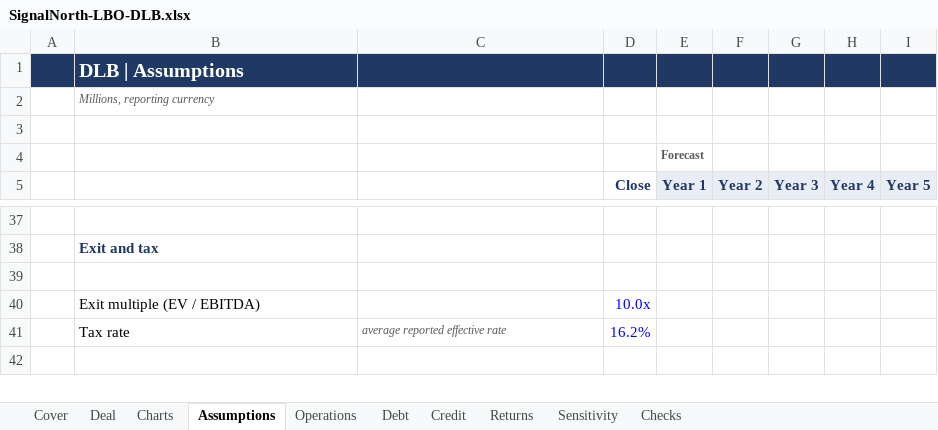
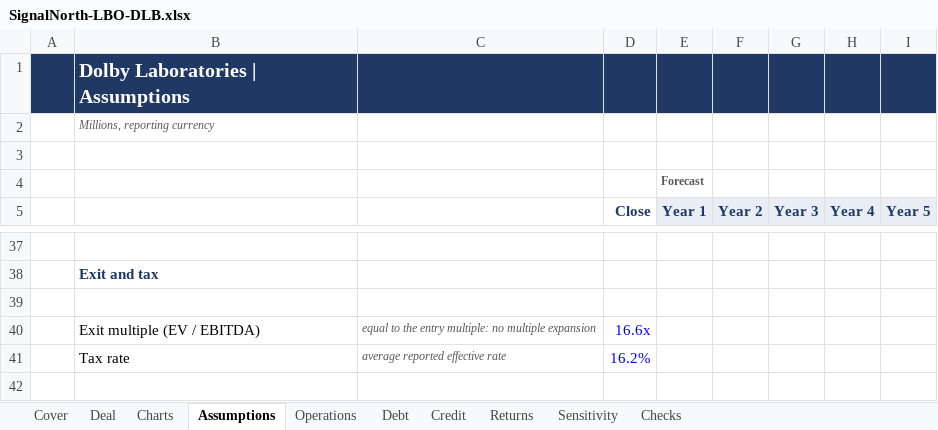
Before and after one commit to BBradleyyy/BBradleyyy.github.io, an Excel workbook: samples/SignalNorth-LBO-DLB.xlsx, sheet Assumptions, drawn as a sheet; only a part is shown, gaps mark what is left out; values as stored, in another font and other column widths than the file's, no borders; the diff names each change by its address in the sheet, - before the commit and + after, or states it on an @@ line.

```diff
--- a/samples/SignalNorth-LBO-DLB.xlsx (sheet Assumptions)
+++ b/samples/SignalNorth-LBO-DLB.xlsx (sheet Assumptions)
-B1: DLB | Assumptions
+B1: Dolby Laboratories | Assumptions
-C40: (empty)
+C40: equal to the entry multiple: no multiple expansion
-D40 (Close): 10.0x
+D40 (Close): 16.6x
```
Also changed, not shown: sheet Sensitivity, sheet Deal, sheet Operations, sheet Checks, sheet Cover, sheet Charts, 3 more sheets, 1 other file.
